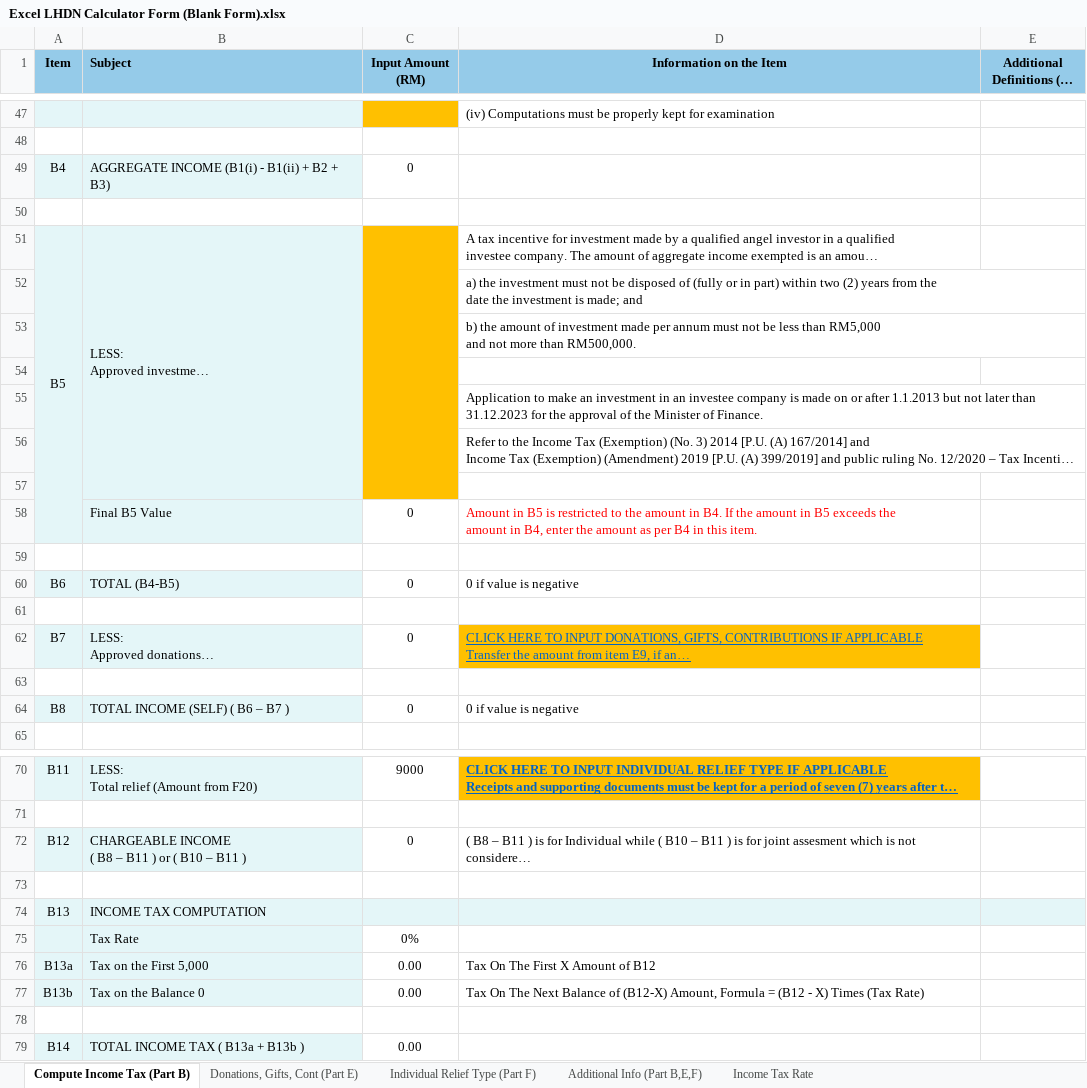
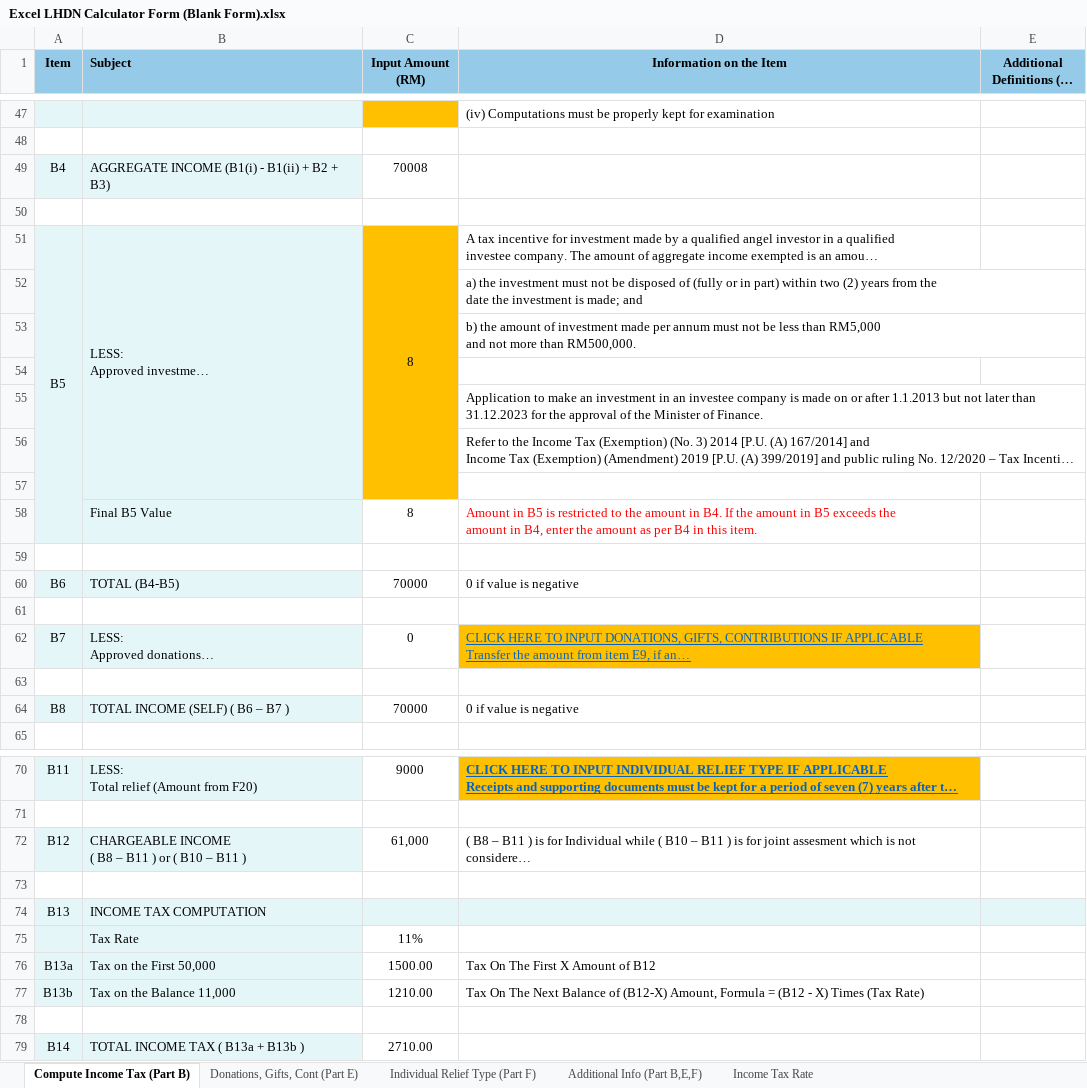
Before and after one commit to HareinJ/MY_TaxRelief, an Excel workbook: Excel LHDN Calculator Form (Blank Form).xlsx, sheet Compute Income Tax (Part B), drawn as a sheet; only a part is shown, gaps mark what is left out; long unchanged cells end in …; values as stored, in another font and other column widths than the file's, no borders; conditional formats not drawn; the diff covers the shown part only; the diff names each change by its address in the sheet, - before the commit and + after, or states it on an @@ line.

Commit message:
Income Tax Rate Updated

```diff
--- a/Excel LHDN Calculator Form (Blank Form).xlsx (sheet Compute Income Tax (Part B))
+++ b/Excel LHDN Calculator Form (Blank Form).xlsx (sheet Compute Income Tax (Part B))
-C49 (Input Amount (RM)): 0
+C49 (Input Amount (RM)): 70008
-C51 (Input Amount (RM)): (empty)
+C51 (Input Amount (RM)): 8
-C58 (Input Amount (RM)): 0
+C58 (Input Amount (RM)): 8
-C60 (Input Amount (RM)): 0
+C60 (Input Amount (RM)): 70000
-C64 (Input Amount (RM)): 0
+C64 (Input Amount (RM)): 70000
-C72 (Input Amount (RM)): 0
+C72 (Input Amount (RM)): 61,000
-C75 (Input Amount (RM)): 0%
+C75 (Input Amount (RM)): 11%
-B76 (Subject): Tax on the First 5,000
+B76 (Subject): Tax on the First 50,000
-C76 (Input Amount (RM)): 0.00
+C76 (Input Amount (RM)): 1500.00
-B77 (Subject): Tax on the Balance 0
+B77 (Subject): Tax on the Balance 11,000
-C77 (Input Amount (RM)): 0.00
+C77 (Input Amount (RM)): 1210.00
-C79 (Input Amount (RM)): 0.00
+C79 (Input Amount (RM)): 2710.00
```
Also changed, not shown: 2 edited cells elsewhere in this sheet, sheet Income Tax Rate, sheet Donations, Gifts, Cont (Part E), formulas that keep their value.
